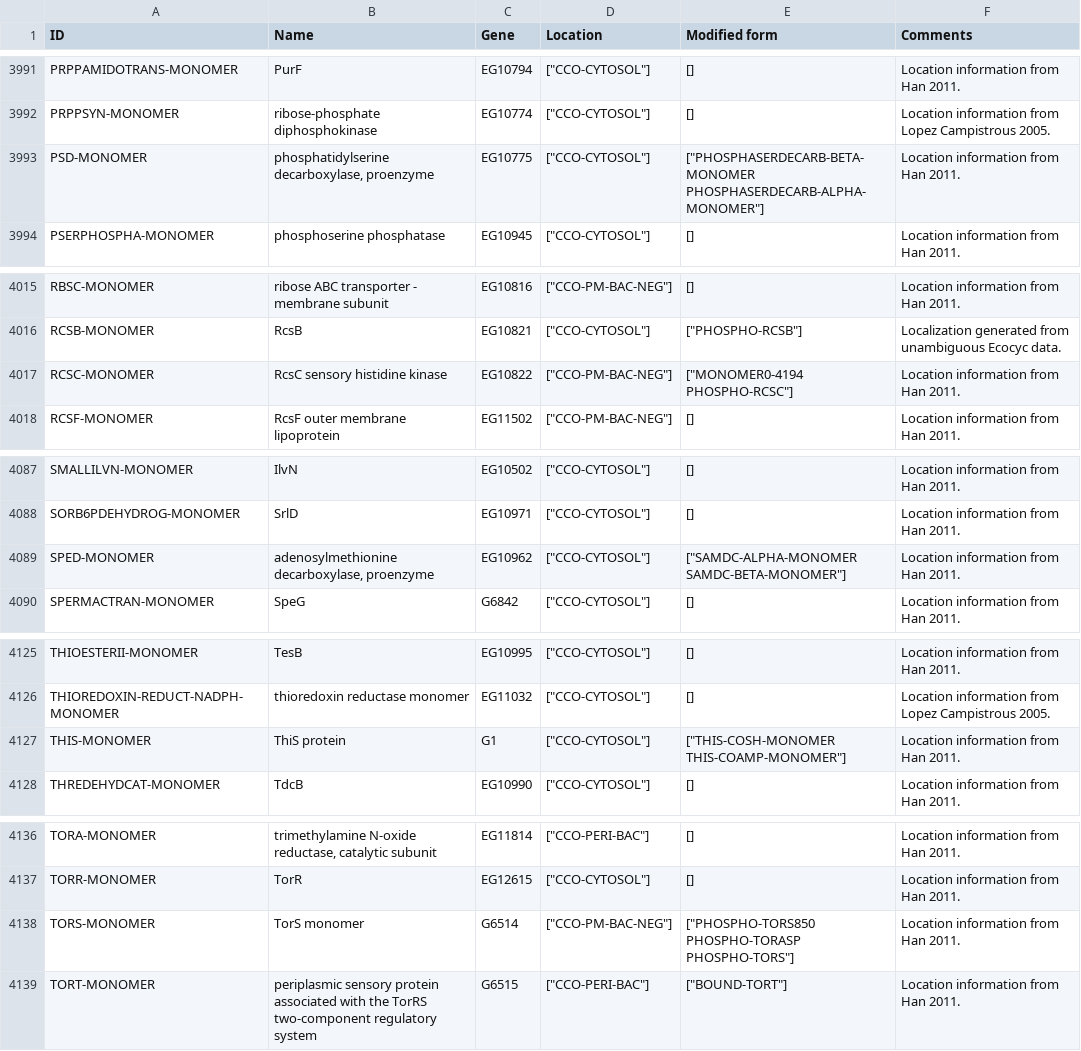
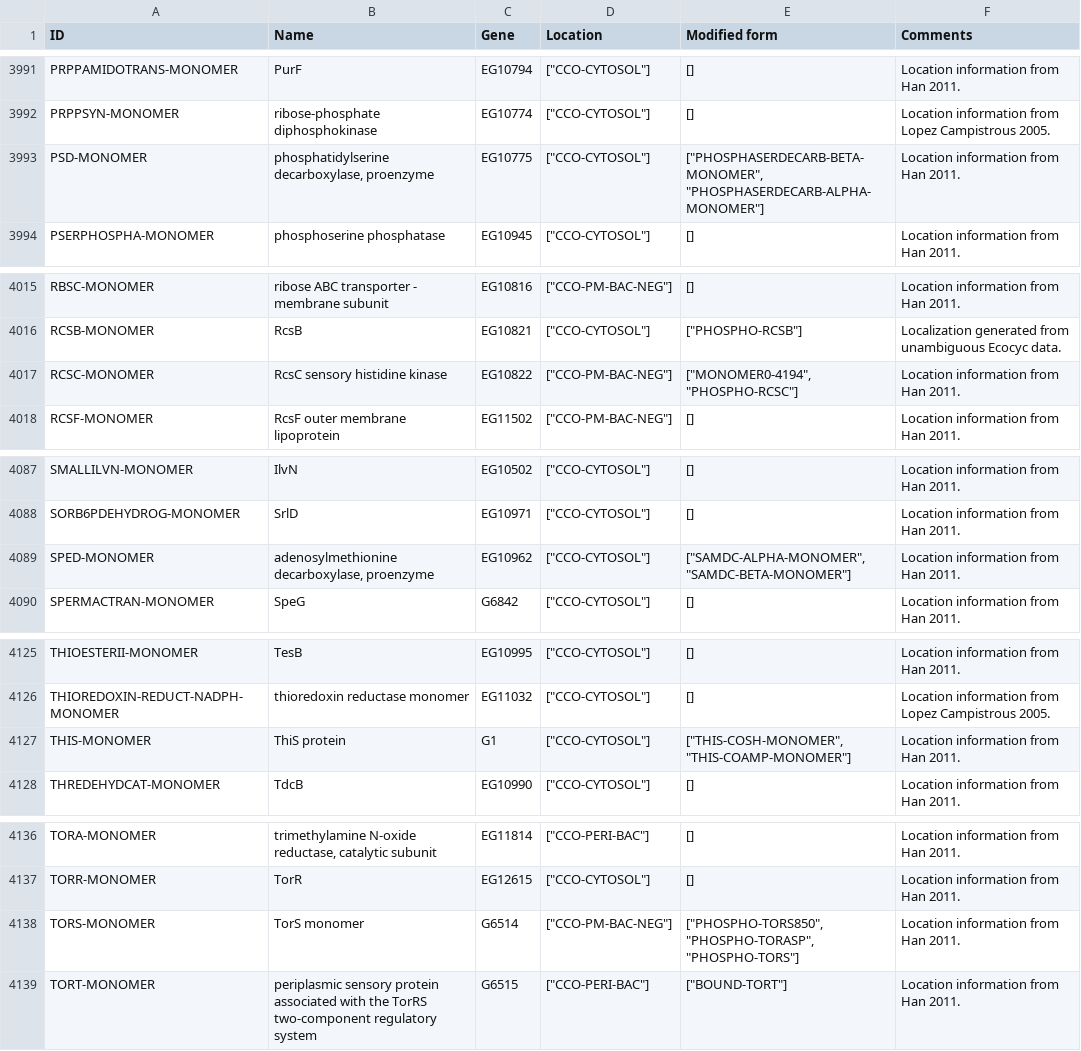
Before and after one commit to CovertLab/WholeCellEcoliRelease, a CSV file: data/parsed/proteinMonomers.csv, drawn as a sheet; only a part is shown, gaps mark what is left out; the diff covers the shown part only.

Commit message:
Reparsed protein monomers

```diff
--- a/data/parsed/proteinMonomers.csv
+++ b/data/parsed/proteinMonomers.csv
@@ -7569,4 +7569,4 @@ PRPPSYN-MONOMER	ribose-phosphate diphosphokinase	EG10774	"[""CCO-CYTOSOL""]"	[]
 "
-PSD-MONOMER	phosphatidylserine decarboxylase, proenzyme	EG10775	"[""CCO-CYTOSOL""]"	"[""PHOSPHASERDECARB-BETA-MONOMER PHOSPHASERDECARB-ALPHA-MONOMER""]"	"Location information from Han 2011.
-"
+PSD-MONOMER	phosphatidylserine decarboxylase, proenzyme	EG10775	"[""CCO-CYTOSOL""]"	"[""PHOSPHASERDECARB-BETA-MONOMER"", ""PHOSPHASERDECARB-ALPHA-MONOMER""]"	"Location information from Han 2011.
+"
 PSERPHOSPHA-MONOMER	phosphoserine phosphatase	EG10945	"[""CCO-CYTOSOL""]"	[]	"Location information from Han 2011.
@@ -7617,4 +7617,4 @@ RCSB-MONOMER	RcsB	EG10821	"[""CCO-CYTOSOL""]"	"[""PHOSPHO-RCSB""]"	"Localization
 "
-RCSC-MONOMER	RcsC sensory histidine kinase	EG10822	"[""CCO-PM-BAC-NEG""]"	"[""MONOMER0-4194 PHOSPHO-RCSC""]"	"Location information from Han 2011.
-"
+RCSC-MONOMER	RcsC sensory histidine kinase	EG10822	"[""CCO-PM-BAC-NEG""]"	"[""MONOMER0-4194"", ""PHOSPHO-RCSC""]"	"Location information from Han 2011.
+"
 RCSF-MONOMER	RcsF outer membrane lipoprotein	EG11502	"[""CCO-PM-BAC-NEG""]"	[]	"Location information from Han 2011.
@@ -7761,4 +7761,4 @@ SORB6PDEHYDROG-MONOMER	SrlD	EG10971	"[""CCO-CYTOSOL""]"	[]	"Location information
 "
-SPED-MONOMER	adenosylmethionine decarboxylase, proenzyme	EG10962	"[""CCO-CYTOSOL""]"	"[""SAMDC-ALPHA-MONOMER SAMDC-BETA-MONOMER""]"	"Location information from Han 2011.
-"
+SPED-MONOMER	adenosylmethionine decarboxylase, proenzyme	EG10962	"[""CCO-CYTOSOL""]"	"[""SAMDC-ALPHA-MONOMER"", ""SAMDC-BETA-MONOMER""]"	"Location information from Han 2011.
+"
 SPERMACTRAN-MONOMER	SpeG	G6842	"[""CCO-CYTOSOL""]"	[]	"Location information from Han 2011.
@@ -7837,4 +7837,4 @@ THIOREDOXIN-REDUCT-NADPH-MONOMER	thioredoxin reductase monomer	EG11032	"[""CCO-C
 "
-THIS-MONOMER	ThiS protein	G1	"[""CCO-CYTOSOL""]"	"[""THIS-COSH-MONOMER THIS-COAMP-MONOMER""]"	"Location information from Han 2011.
-"
+THIS-MONOMER	ThiS protein	G1	"[""CCO-CYTOSOL""]"	"[""THIS-COSH-MONOMER"", ""THIS-COAMP-MONOMER""]"	"Location information from Han 2011.
+"
 THREDEHYDCAT-MONOMER	TdcB	EG10990	"[""CCO-CYTOSOL""]"	[]	"Location information from Han 2011.
@@ -7859,4 +7859,4 @@ TORR-MONOMER	TorR	EG12615	"[""CCO-CYTOSOL""]"	[]	"Location information from Han
 "
-TORS-MONOMER	TorS monomer	G6514	"[""CCO-PM-BAC-NEG""]"	"[""PHOSPHO-TORS850 PHOSPHO-TORASP PHOSPHO-TORS""]"	"Location information from Han 2011.
-"
+TORS-MONOMER	TorS monomer	G6514	"[""CCO-PM-BAC-NEG""]"	"[""PHOSPHO-TORS850"", ""PHOSPHO-TORASP"", ""PHOSPHO-TORS""]"	"Location information from Han 2011.
+"
 TORT-MONOMER	periplasmic sensory protein associated with the TorRS two-component regulatory system	G6515	"[""CCO-PERI-BAC""]"	"[""BOUND-TORT""]"	"Location information from Han 2011.
```
Also changed, not shown: 11 edited cells elsewhere in this file.
